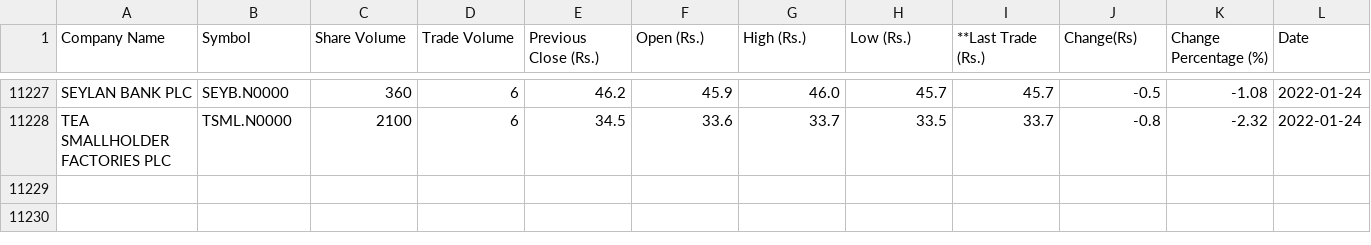
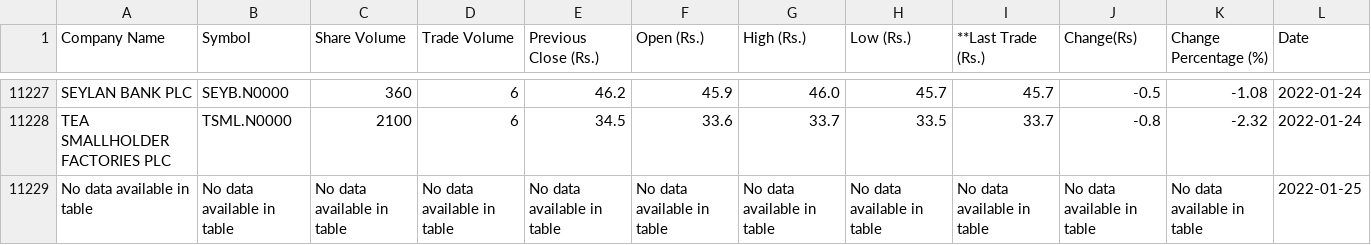
Before and after one commit to joshnicholas/cse_scrape, a CSV file: cse.csv, drawn as a sheet; only a part is shown, gaps mark what is left out.

Commit message:
Latest data: Tue Jan 25 04:38:59 UTC 2022

```diff
--- a/cse.csv
+++ b/cse.csv
@@ -11228 +11228,2 @@ SEYLAN BANK PLC,SEYB.N0000,360,6,46.2,45.9,46.0,45.7,45.7,-0.5,-1.08,2022-01-24
 TEA SMALLHOLDER FACTORIES PLC,TSML.N0000,2100,6,34.5,33.6,33.7,33.5,33.7,-0.8,-2.32,2022-01-24
+No data available in table,No data available in table,No data available in table,No data available in table,No data available in table,No data available in table,No data available in table,No data available in table,No data available in table,No data available in table,No data available in table,2022-01-25
```
Also changed, not shown: 1 other file.
